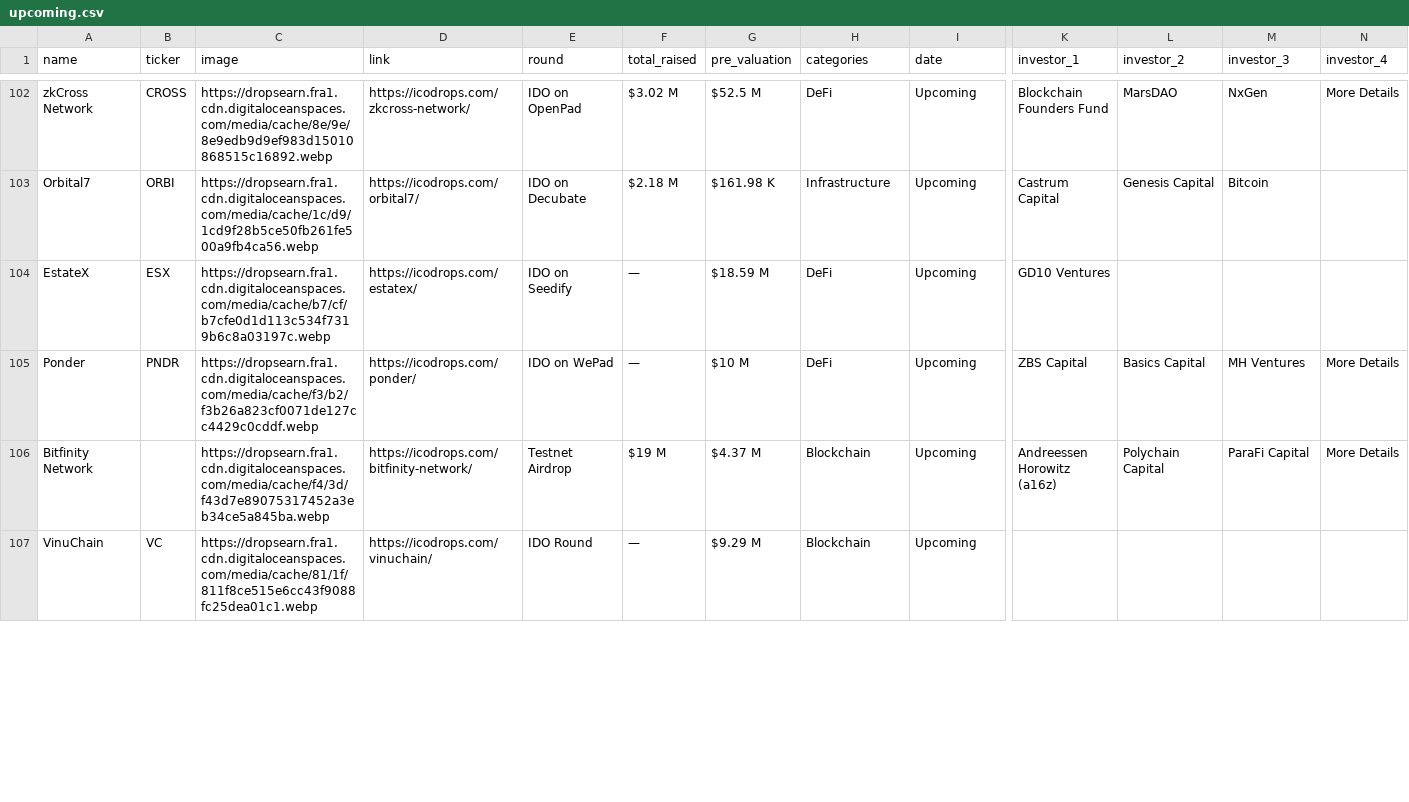
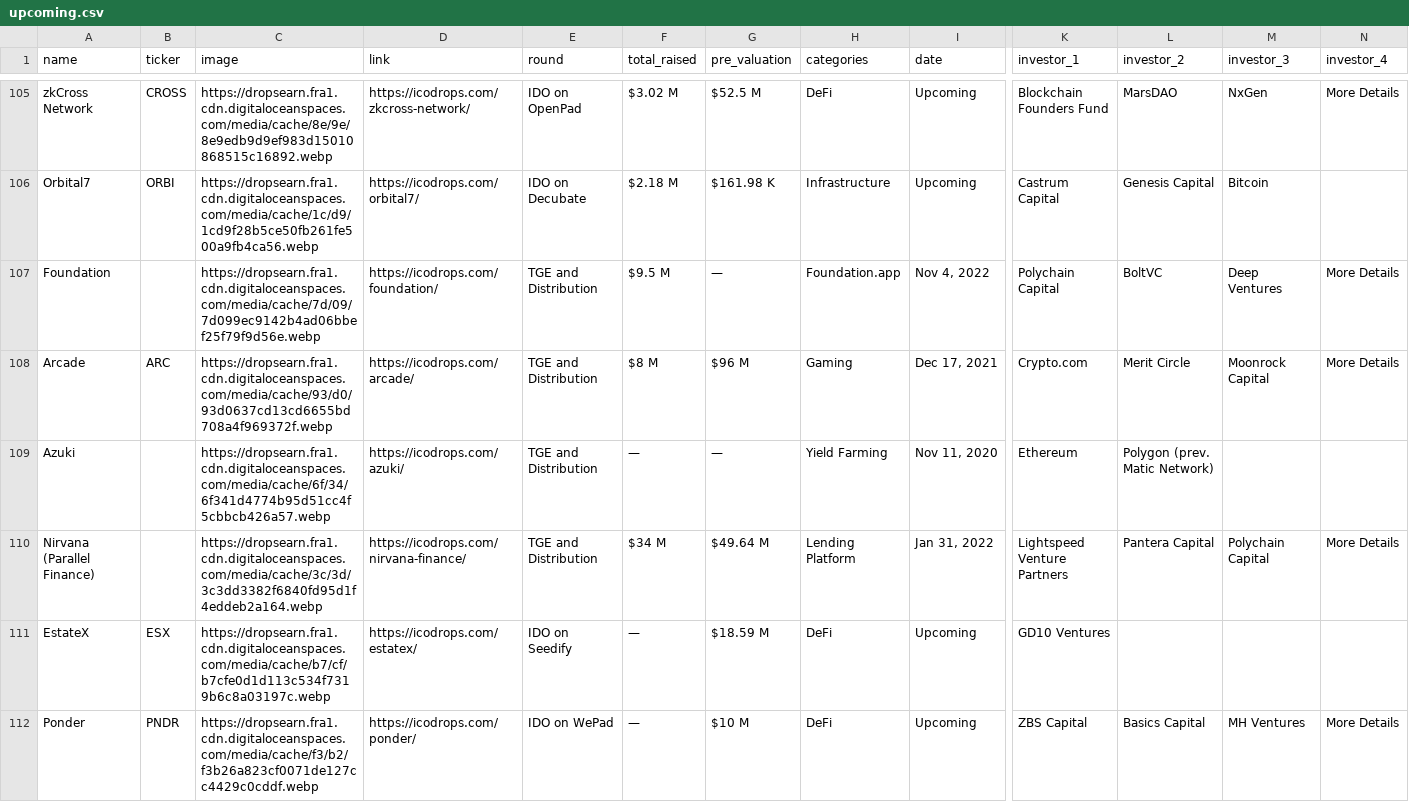
Before and after one commit to Fedric-Reform/ICO-IDO-Dashboard, a CSV file: upcoming.csv, drawn as a sheet; only a part is shown, gaps mark what is left out; the shorter side is filled out with more unchanged rows; rows hold the shown columns only; the diff covers the shown part only; the diff names each change by its address in the sheet, - before the commit and + after, or states it on an @@ line.

```diff
--- a/upcoming.csv
+++ b/upcoming.csv
+row 107: Foundation |  | https://dropsearn.fra1.cdn.digitaloceanspaces.com/media/cache/7d/09/7d099ec9142b4ad06bbef25f79f9d56e.webp | https://icodrops.com/foundation/ | TGE and Distribution | $9.5 M | — | Foundation.app | Nov 4, 2022 | Polychain Capital | BoltVC | Deep Ventures | More Details
+row 108: Arcade | ARC | https://dropsearn.fra1.cdn.digitaloceanspaces.com/media/cache/93/d0/93d0637cd13cd6655bd708a4f969372f.webp | https://icodrops.com/arcade/ | TGE and Distribution | $8 M | $96 M | Gaming | Dec 17, 2021 | Crypto.com | Merit Circle | Moonrock Capital | More Details
+row 109: Azuki |  | https://dropsearn.fra1.cdn.digitaloceanspaces.com/media/cache/6f/34/6f341d4774b95d51cc4f5cbbcb426a57.webp | https://icodrops.com/azuki/ | TGE and Distribution | — | — | Yield Farming | Nov 11, 2020 | Ethereum | Polygon (prev. Matic Network)
+row 110: Nirvana (Parallel Finance) |  | https://dropsearn.fra1.cdn.digitaloceanspaces.com/media/cache/3c/3d/3c3dd3382f6840fd95d1f4eddeb2a164.webp | https://icodrops.com/nirvana-finance/ | TGE and Distribution | $34 M | $49.64 M | Lending Platform | Jan 31, 2022 | Lightspeed Venture Partners | Pantera Capital | Polychain Capital | More Details
```
Also changed, not shown: 3 added rows, 1 removed row and 81 edited cells elsewhere in this file, active.csv, icostats.csv.
